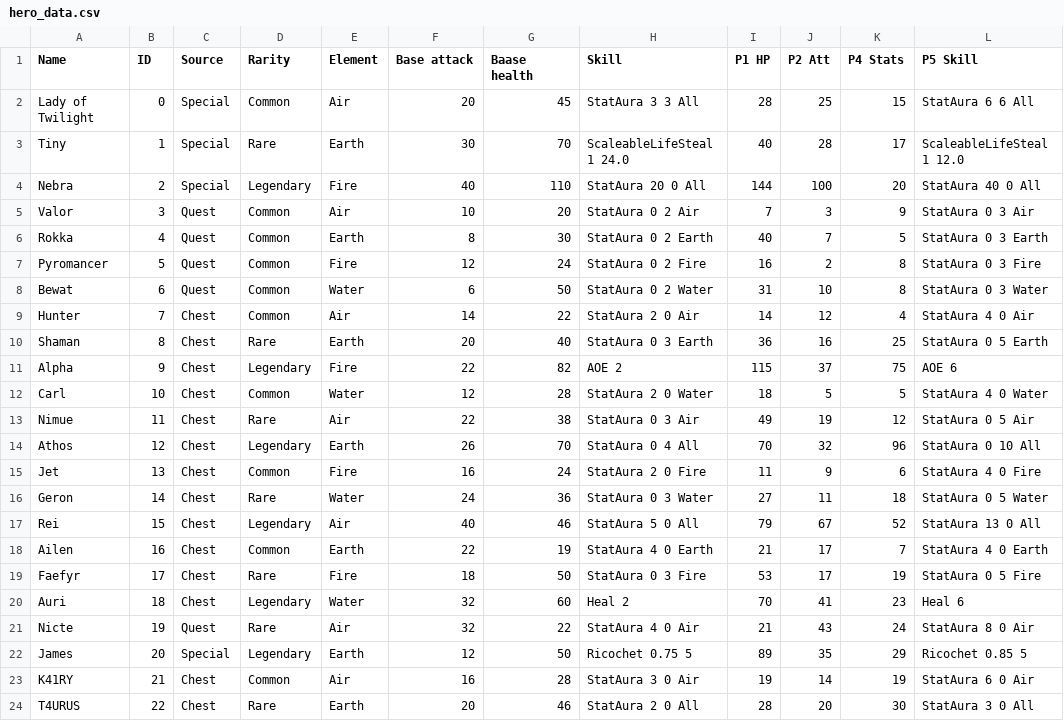
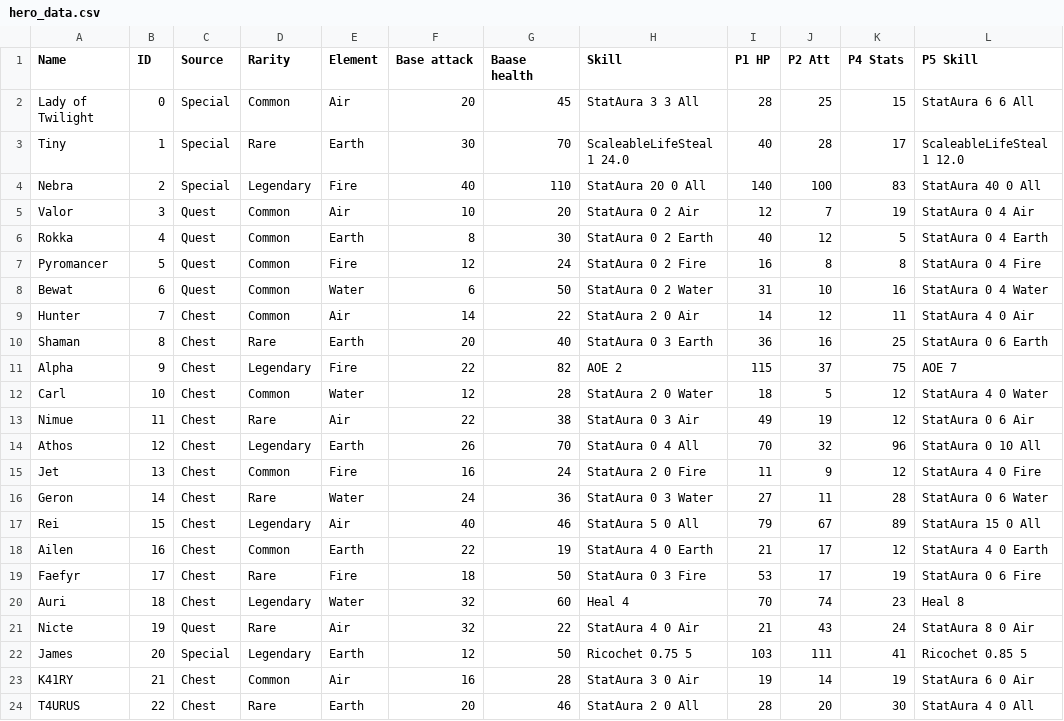
Before and after one commit to goldboulder/Cosmos_Quest_Solver, a CSV file: CosmosQuestSolver/creature_data/hero_data.csv, drawn as a sheet; only a part is shown; the diff covers the shown part only.

Commit message:
Promotion balances

```diff
--- a/CosmosQuestSolver/creature_data/hero_data.csv
+++ b/CosmosQuestSolver/creature_data/hero_data.csv
@@ -3,22 +3,22 @@ Lady of Twilight,0,Special,Common,Air,20,45,StatAura 3 3 All,28,25,15,StatAura 6
 Tiny,1,Special,Rare,Earth,30,70,ScaleableLifeSteal 1 24.0,40,28,17,ScaleableLifeSteal 1 12.0
-Nebra,2,Special,Legendary,Fire,40,110,StatAura 20 0 All,144,100,20,StatAura 40 0 All
-Valor,3,Quest,Common,Air,10,20,StatAura 0 2 Air,7,3,9,StatAura 0 3 Air
-Rokka,4,Quest,Common,Earth,8,30,StatAura 0 2 Earth,40,7,5,StatAura 0 3 Earth
-Pyromancer,5,Quest,Common,Fire,12,24,StatAura 0 2 Fire,16,2,8,StatAura 0 3 Fire
-Bewat,6,Quest,Common,Water,6,50,StatAura 0 2 Water,31,10,8,StatAura 0 3 Water
-Hunter,7,Chest,Common,Air,14,22,StatAura 2 0 Air,14,12,4,StatAura 4 0 Air
-Shaman,8,Chest,Rare,Earth,20,40,StatAura 0 3 Earth,36,16,25,StatAura 0 5 Earth
-Alpha,9,Chest,Legendary,Fire,22,82,AOE 2,115,37,75,AOE 6
-Carl,10,Chest,Common,Water,12,28,StatAura 2 0 Water,18,5,5,StatAura 4 0 Water
-Nimue,11,Chest,Rare,Air,22,38,StatAura 0 3 Air,49,19,12,StatAura 0 5 Air
+Nebra,2,Special,Legendary,Fire,40,110,StatAura 20 0 All,140,100,83,StatAura 40 0 All
+Valor,3,Quest,Common,Air,10,20,StatAura 0 2 Air,12,7,19,StatAura 0 4 Air
+Rokka,4,Quest,Common,Earth,8,30,StatAura 0 2 Earth,40,12,5,StatAura 0 4 Earth
+Pyromancer,5,Quest,Common,Fire,12,24,StatAura 0 2 Fire,16,8,8,StatAura 0 4 Fire
+Bewat,6,Quest,Common,Water,6,50,StatAura 0 2 Water,31,10,16,StatAura 0 4 Water
+Hunter,7,Chest,Common,Air,14,22,StatAura 2 0 Air,14,12,11,StatAura 4 0 Air
+Shaman,8,Chest,Rare,Earth,20,40,StatAura 0 3 Earth,36,16,25,StatAura 0 6 Earth
+Alpha,9,Chest,Legendary,Fire,22,82,AOE 2,115,37,75,AOE 7
+Carl,10,Chest,Common,Water,12,28,StatAura 2 0 Water,18,5,12,StatAura 4 0 Water
+Nimue,11,Chest,Rare,Air,22,38,StatAura 0 3 Air,49,19,12,StatAura 0 6 Air
 Athos,12,Chest,Legendary,Earth,26,70,StatAura 0 4 All,70,32,96,StatAura 0 10 All
-Jet,13,Chest,Common,Fire,16,24,StatAura 2 0 Fire,11,9,6,StatAura 4 0 Fire
-Geron,14,Chest,Rare,Water,24,36,StatAura 0 3 Water,27,11,18,StatAura 0 5 Water
-Rei,15,Chest,Legendary,Air,40,46,StatAura 5 0 All,79,67,52,StatAura 13 0 All
-Ailen,16,Chest,Common,Earth,22,19,StatAura 4 0 Earth,21,17,7,StatAura 4 0 Earth
-Faefyr,17,Chest,Rare,Fire,18,50,StatAura 0 3 Fire,53,17,19,StatAura 0 5 Fire
-Auri,18,Chest,Legendary,Water,32,60,Heal 2,70,41,23,Heal 6
+Jet,13,Chest,Common,Fire,16,24,StatAura 2 0 Fire,11,9,12,StatAura 4 0 Fire
+Geron,14,Chest,Rare,Water,24,36,StatAura 0 3 Water,27,11,28,StatAura 0 6 Water
+Rei,15,Chest,Legendary,Air,40,46,StatAura 5 0 All,79,67,89,StatAura 15 0 All
+Ailen,16,Chest,Common,Earth,22,19,StatAura 4 0 Earth,21,17,12,StatAura 4 0 Earth
+Faefyr,17,Chest,Rare,Fire,18,50,StatAura 0 3 Fire,53,17,19,StatAura 0 6 Fire
+Auri,18,Chest,Legendary,Water,32,60,Heal 4,70,74,23,Heal 8
 Nicte,19,Quest,Rare,Air,32,22,StatAura 4 0 Air,21,43,24,StatAura 8 0 Air
-James,20,Special,Legendary,Earth,12,50,Ricochet 0.75 5,89,35,29,Ricochet 0.85 5
+James,20,Special,Legendary,Earth,12,50,Ricochet 0.75 5,103,111,41,Ricochet 0.85 5
 K41RY,21,Chest,Common,Air,16,28,StatAura 3 0 Air,19,14,19,StatAura 6 0 Air
-T4URUS,22,Chest,Rare,Earth,20,46,StatAura 2 0 All,28,20,30,StatAura 3 0 All
+T4URUS,22,Chest,Rare,Earth,20,46,StatAura 2 0 All,28,20,30,StatAura 4 0 All
```
Also changed, not shown: 87 edited cells elsewhere in this file.
